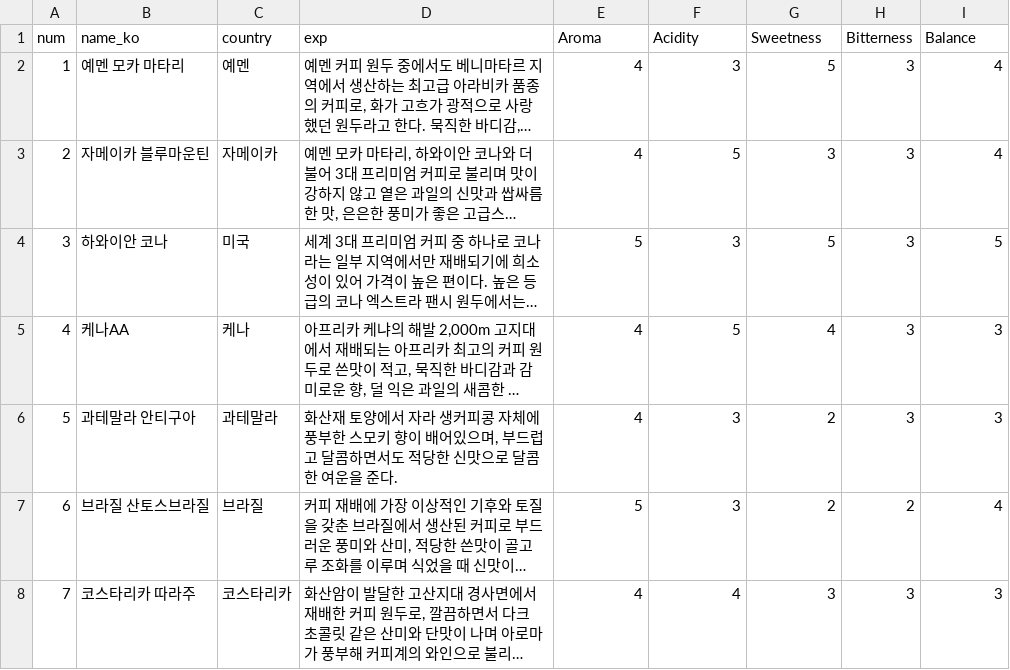
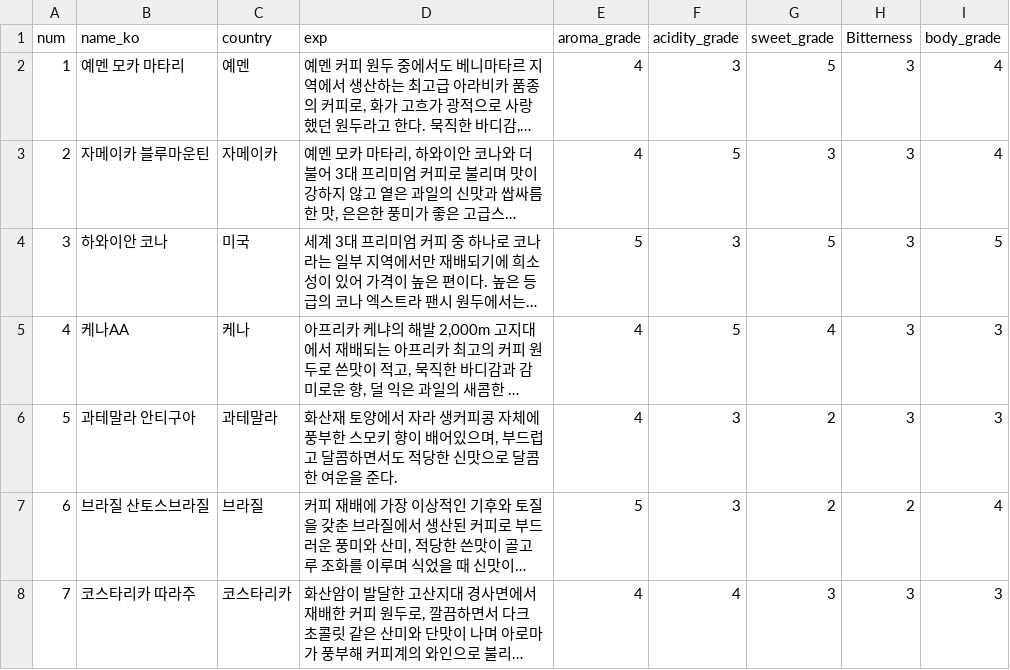
Before and after one commit to onestone2team/StoneCoffee_Backend, a CSV file: survey/machine/data.csv, drawn as a sheet; only a part is shown; long unchanged cells end in …; the diff names each change by its address in the sheet, - before the commit and + after, or states it on an @@ line.

```diff
--- a/survey/machine/data.csv
+++ b/survey/machine/data.csv
-E1: Aroma
+E1: aroma_grade
-F1: Acidity
+F1: acidity_grade
-G1: Sweetness
+G1: sweet_grade
-I1: Balance
+I1: body_grade
```
Also changed, not shown: 19 other files.
